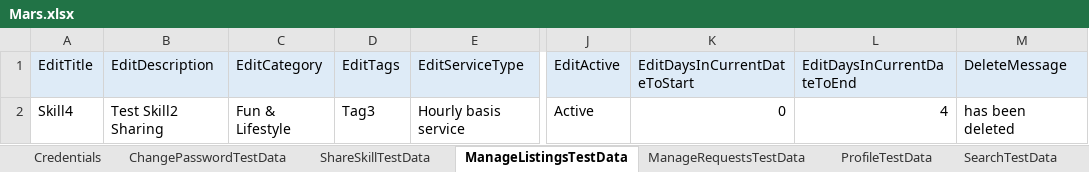
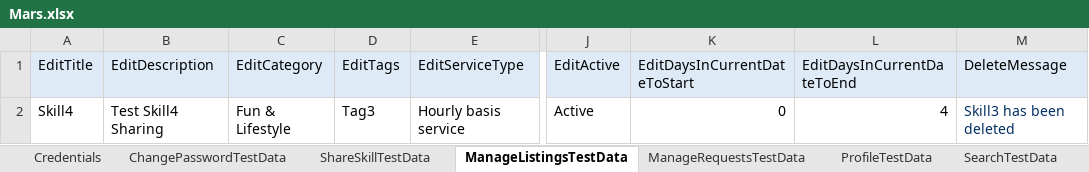
Before and after one commit to jyotiarora06/ICMars_Specflow, an Excel workbook: DataSheet/Mars.xlsx, sheet ManageListingsTestData, drawn as a sheet; only a part is shown, gaps mark what is left out; values as stored, in another font and other column widths than the file's, no borders; the diff names each change by its address in the sheet, - before the commit and + after, or states it on an @@ line.

```diff
--- a/DataSheet/Mars.xlsx (sheet ManageListingsTestData)
+++ b/DataSheet/Mars.xlsx (sheet ManageListingsTestData)
-B2 (EditDescription): Test Skill2 Sharing
+B2 (EditDescription): Test Skill4 Sharing
-M2 (DeleteMessage): has been deleted
+M2 (DeleteMessage): Skill3 has been deleted
-M2 text colour: black
+M2 text colour: #032F62
```
Also changed, not shown: sheet ProfileTestData, sheet ChatTestData, sheet ShareSkillTestData, 26 other files.
